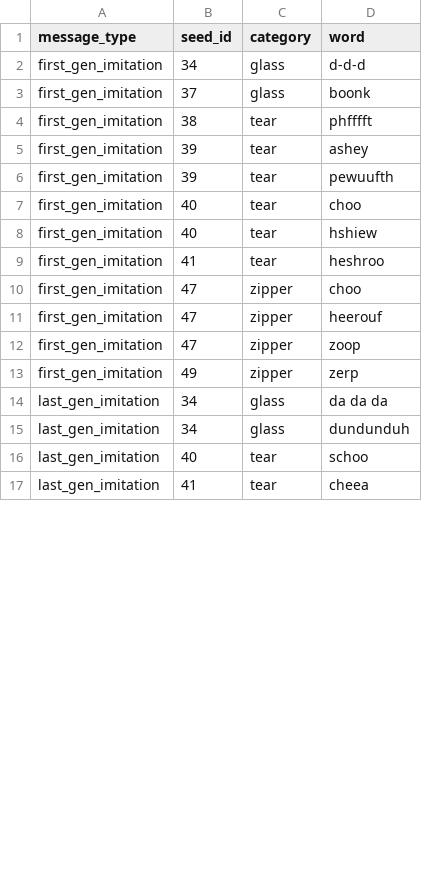
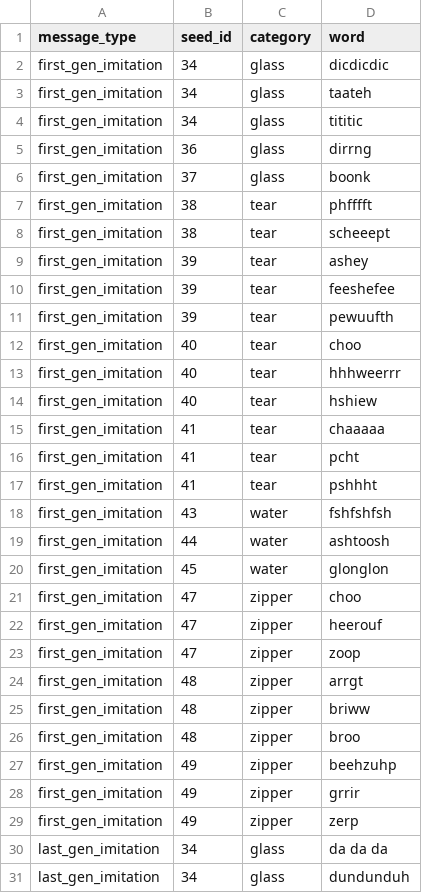
Before and after one commit to lupyanlab/learning-sound-names, a CSV file: stimuli/messages.csv, drawn as a sheet; only a part is shown; the shorter side is filled out with more unchanged rows; the diff covers the shown part only.

Commit message:
Final sample of words to test

```diff
--- a/stimuli/messages.csv
+++ b/stimuli/messages.csv
@@ -1,10 +1,21 @@
 "message_type","seed_id","category","word"
-"first_gen_imitation",34,"glass","d-d-d"
+"first_gen_imitation",34,"glass","dicdicdic"
+"first_gen_imitation",34,"glass","taateh"
+"first_gen_imitation",34,"glass","tititic"
+"first_gen_imitation",36,"glass","dirrng"
 "first_gen_imitation",37,"glass","boonk"
 "first_gen_imitation",38,"tear","phfffft"
+"first_gen_imitation",38,"tear","scheeept"
 "first_gen_imitation",39,"tear","ashey"
+"first_gen_imitation",39,"tear","feeshefee"
 "first_gen_imitation",39,"tear","pewuufth"
 "first_gen_imitation",40,"tear","choo"
+"first_gen_imitation",40,"tear","hhhweerrr"
 "first_gen_imitation",40,"tear","hshiew"
-"first_gen_imitation",41,"tear","heshroo"
+"first_gen_imitation",41,"tear","chaaaaa"
+"first_gen_imitation",41,"tear","pcht"
+"first_gen_imitation",41,"tear","pshhht"
+"first_gen_imitation",43,"water","fshfshfsh"
+"first_gen_imitation",44,"water","ashtoosh"
+"first_gen_imitation",45,"water","glonglon"
 "first_gen_imitation",47,"zipper","choo"
@@ -12,2 +23,7 @@
 "first_gen_imitation",47,"zipper","zoop"
+"first_gen_imitation",48,"zipper","arrgt"
+"first_gen_imitation",48,"zipper","briww"
+"first_gen_imitation",48,"zipper","broo"
+"first_gen_imitation",49,"zipper","beehzuhp"
+"first_gen_imitation",49,"zipper","grrir"
 "first_gen_imitation",49,"zipper","zerp"
```
Also changed, not shown: 8 added rows, 1 removed row and 4 edited cells elsewhere in this file, 2 other files.
